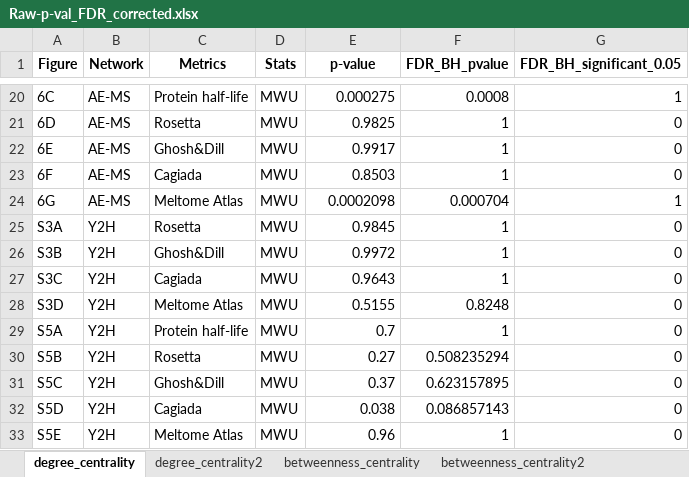
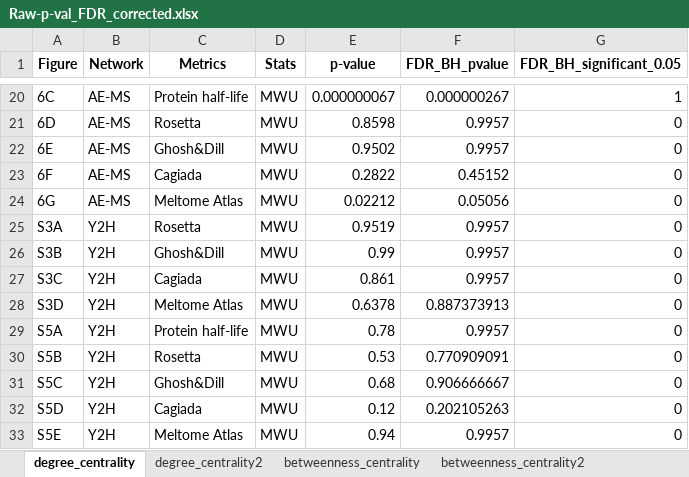
Before and after one commit to NCEMS/energetic-origins-of-PPI-connectivity, an Excel workbook: figures/supplementary/Raw-p-val_FDR_corrected.xlsx, sheet degree_centrality, drawn as a sheet; only a part is shown, gaps mark what is left out; values as stored, in another font and other column widths than the file's, no borders; the diff covers the shown part only; the diff names each change by its address in the sheet, - before the commit and + after, or states it on an @@ line.

```diff
--- a/figures/supplementary/Raw-p-val_FDR_corrected.xlsx (sheet degree_centrality)
+++ b/figures/supplementary/Raw-p-val_FDR_corrected.xlsx (sheet degree_centrality)
-E20 (p-value): 0.000275
+E20 (p-value): 0.000000067
-F20 (FDR_BH_pvalue): 0.0008
+F20 (FDR_BH_pvalue): 0.000000267
-E21 (p-value): 0.9825
+E21 (p-value): 0.8598
-F21:F22 (FDR_BH_pvalue): 1
+F21:F22 (FDR_BH_pvalue): 0.9957
-E22 (p-value): 0.9917
+E22 (p-value): 0.9502
-E23 (p-value): 0.8503
+E23 (p-value): 0.2822
-F23 (FDR_BH_pvalue): 1
+F23 (FDR_BH_pvalue): 0.45152
-E24 (p-value): 0.0002098
+E24 (p-value): 0.02212
-F24 (FDR_BH_pvalue): 0.000704
+F24 (FDR_BH_pvalue): 0.05056
-G24 (FDR_BH_significant_0.05): 1
+G24 (FDR_BH_significant_0.05): 0
-E25 (p-value): 0.9845
+E25 (p-value): 0.9519
-F25:F27 (FDR_BH_pvalue): 1
+F25:F27 (FDR_BH_pvalue): 0.9957
-E26 (p-value): 0.9972
+E26 (p-value): 0.99
-E27 (p-value): 0.9643
+E27 (p-value): 0.861
-E28 (p-value): 0.5155
+E28 (p-value): 0.6378
-F28 (FDR_BH_pvalue): 0.8248
+F28 (FDR_BH_pvalue): 0.887373913
-E29 (p-value): 0.7
+E29 (p-value): 0.78
-F29 (FDR_BH_pvalue): 1
+F29 (FDR_BH_pvalue): 0.9957
-E30 (p-value): 0.27
+E30 (p-value): 0.53
-F30 (FDR_BH_pvalue): 0.508235294
+F30 (FDR_BH_pvalue): 0.770909091
-E31 (p-value): 0.37
+E31 (p-value): 0.68
-F31 (FDR_BH_pvalue): 0.623157895
+F31 (FDR_BH_pvalue): 0.906666667
-E32 (p-value): 0.038
+E32 (p-value): 0.12
-F32 (FDR_BH_pvalue): 0.086857143
+F32 (FDR_BH_pvalue): 0.202105263
-E33 (p-value): 0.96
+E33 (p-value): 0.94
-F33 (FDR_BH_pvalue): 1
+F33 (FDR_BH_pvalue): 0.9957
```
Also changed, not shown: 32 edited cells elsewhere in this sheet, sheet betweenness_centrality, sheet degree_centrality2, sheet betweenness_centrality2, figures/supplementary/Raw-p-val.xlsx, 1 other file.
